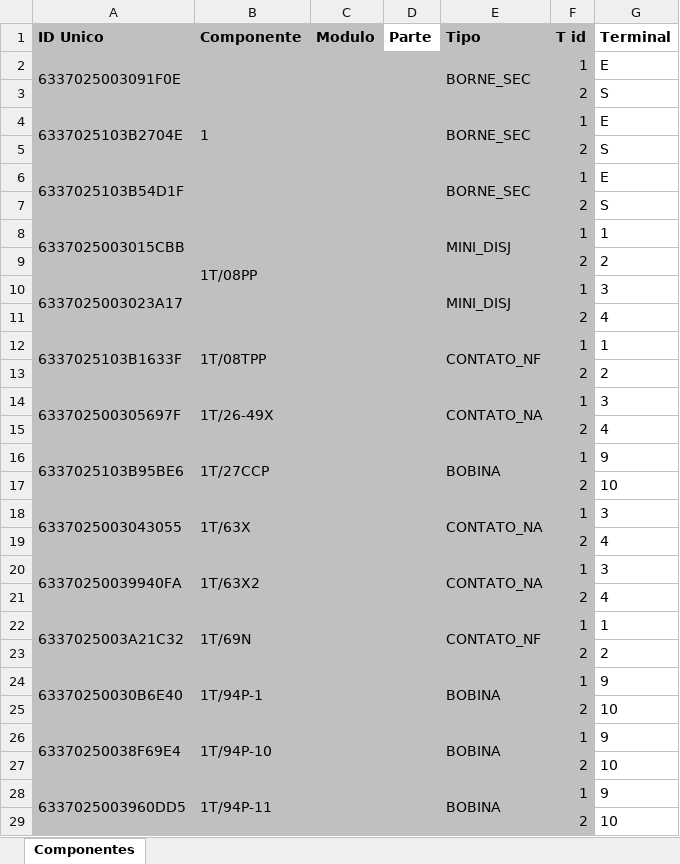
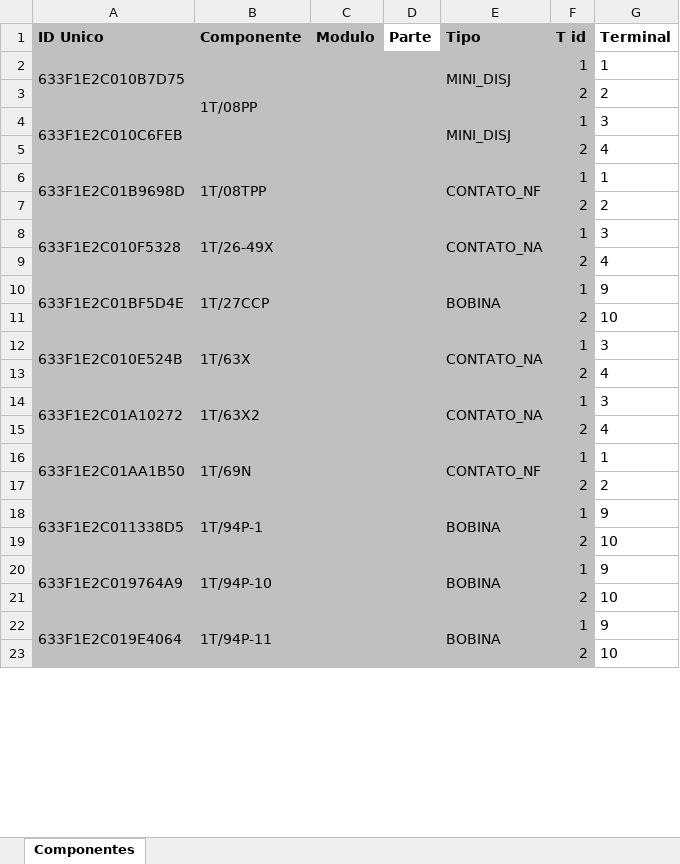
Before and after one commit to zecruel/sand_box, an Excel workbook: pelicanu/projeto/componentes.xlsx, sheet Componentes, drawn as a sheet; only a part is shown; values as stored, in another font and other column widths than the file's, no borders; removed rows and columns are numbered as before the commit, all else as after; the diff covers the shown part only; the diff names each change by its address in the sheet, - before the commit and + after, or states it on an @@ line.

```diff
--- a/pelicanu/projeto/componentes.xlsx (sheet Componentes)
+++ b/pelicanu/projeto/componentes.xlsx (sheet Componentes)
-row 2: 6337025003091F0E | 1 |  |  | BORNE_SEC | 1 | E
@@ row 3 moved to row 121: 2 @@
-row 4: 6337025103B2704E |  |  |  | BORNE_SEC | 1 | E
@@ row 5 moved to row 123: 2 @@
-row 6: 6337025103B54D1F |  |  |  | BORNE_SEC | 1 | E
@@ row 7 moved to row 125: 2 @@
-A2 (ID Unico): 6337025003015CBB
+A2 (ID Unico): 633F1E2C010B7D75
-A4 (ID Unico): 6337025003023A17
+A4 (ID Unico): 633F1E2C010C6FEB
-A6 (ID Unico): 6337025103B1633F
+A6 (ID Unico): 633F1E2C01B9698D
-A8 (ID Unico): 633702500305697F
+A8 (ID Unico): 633F1E2C010F5328
-A10 (ID Unico): 6337025103B95BE6
+A10 (ID Unico): 633F1E2C01BF5D4E
-A12 (ID Unico): 6337025003043055
+A12 (ID Unico): 633F1E2C010E524B
-A14 (ID Unico): 63370250039940FA
+A14 (ID Unico): 633F1E2C01A10272
-A16 (ID Unico): 6337025003A21C32
+A16 (ID Unico): 633F1E2C01AA1B50
-A18 (ID Unico): 63370250030B6E40
+A18 (ID Unico): 633F1E2C011338D5
-A20 (ID Unico): 63370250038F69E4
+A20 (ID Unico): 633F1E2C019764A9
-A22 (ID Unico): 6337025003960DD5
+A22 (ID Unico): 633F1E2C019E4064
```
Also changed, not shown: 10 added rows, 5 removed rows, 4 moved rows and 45 edited cells elsewhere in this sheet, 6 other files.
